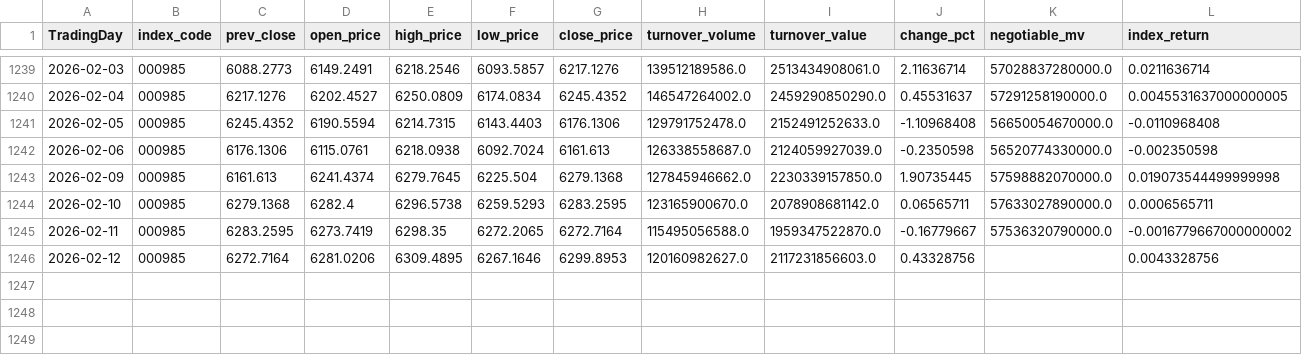
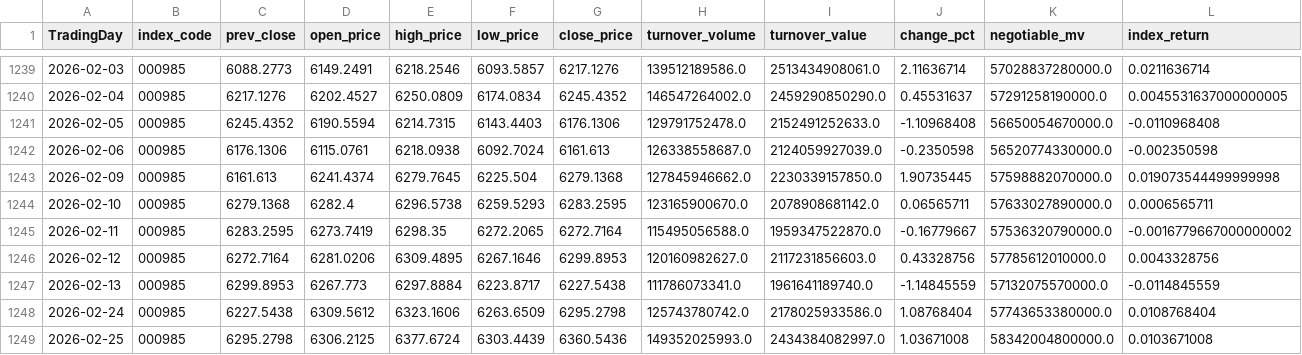
Before and after one commit to MKCorleonE/Jinfuzi-Intern, a CSV file: data/realtime_data/idx_000985_return.csv, drawn as a sheet; only a part is shown, gaps mark what is left out.

```diff
--- a/data/realtime_data/idx_000985_return.csv
+++ b/data/realtime_data/idx_000985_return.csv
@@ -1245,2 +1245,5 @@ TradingDay,index_code,prev_close,open_price,high_price,low_price,close_price,tur
 2026-02-11,000985,6283.2595,6273.7419,6298.35,6272.2065,6272.7164,115495056588.0,1959347522870.0,-0.16779667,57536320790000.0,-0.0016779667000000002
-2026-02-12,000985,6272.7164,6281.0206,6309.4895,6267.1646,6299.8953,120160982627.0,2117231856603.0,0.43328756,,0.0043328756
+2026-02-12,000985,6272.7164,6281.0206,6309.4895,6267.1646,6299.8953,120160982627.0,2117231856603.0,0.43328756,57785612010000.0,0.0043328756
+2026-02-13,000985,6299.8953,6267.773,6297.8884,6223.8717,6227.5438,111786073341.0,1961641189740.0,-1.14845559,57132075570000.0,-0.0114845559
+2026-02-24,000985,6227.5438,6309.5612,6323.1606,6263.6509,6295.2798,125743780742.0,2178025933586.0,1.08768404,57743653380000.0,0.0108768404
+2026-02-25,000985,6295.2798,6306.2125,6377.6724,6303.4439,6360.5436,149352025993.0,2434384082997.0,1.03671008,58342004800000.0,0.0103671008
```
Also changed, not shown: data/realtime_data/idx_000922_SH_return.csv, data/realtime_data_updated.csv, 17 other files.
